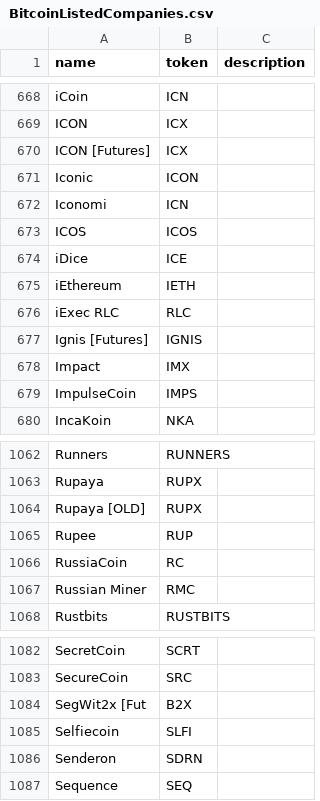
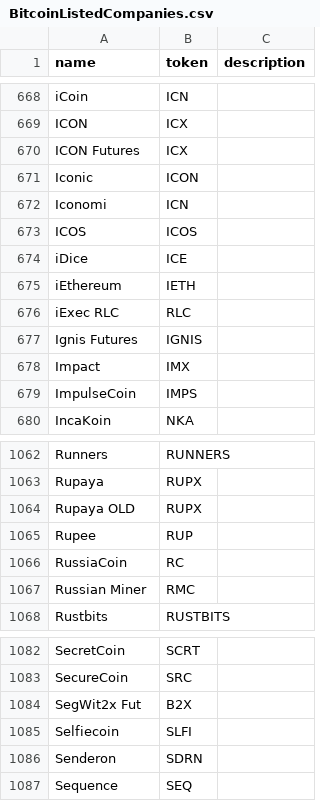
Before and after one commit to nicktaras/json_mocks, a CSV file: BitcoinListedCompanies.csv, drawn as a sheet; only a part is shown, gaps mark what is left out; the diff covers the shown part only.

```diff
--- a/BitcoinListedCompanies.csv
+++ b/BitcoinListedCompanies.csv
@@ -669,3 +669,3 @@ iCoin,ICN,
 ICON,ICX,
-ICON [Futures],ICX,
+ICON Futures,ICX,
 Iconic,ICON,
@@ -676,3 +676,3 @@ iEthereum,IETH,
 iExec RLC,RLC,
-Ignis [Futures],IGNIS,
+Ignis Futures,IGNIS,
 Impact,IMX,
@@ -1063,3 +1063,3 @@ Runners,RUNNERS,
 Rupaya,RUPX,
-Rupaya [OLD],RUPX,
+Rupaya OLD,RUPX,
 Rupee,RUP,
@@ -1083,3 +1083,3 @@ SecretCoin,SCRT,
 SecureCoin,SRC,
-SegWit2x [Fut,B2X,
+SegWit2x Fut,B2X,
 Selfiecoin,SLFI,
```
Also changed, not shown: 8 edited cells elsewhere in this file.
